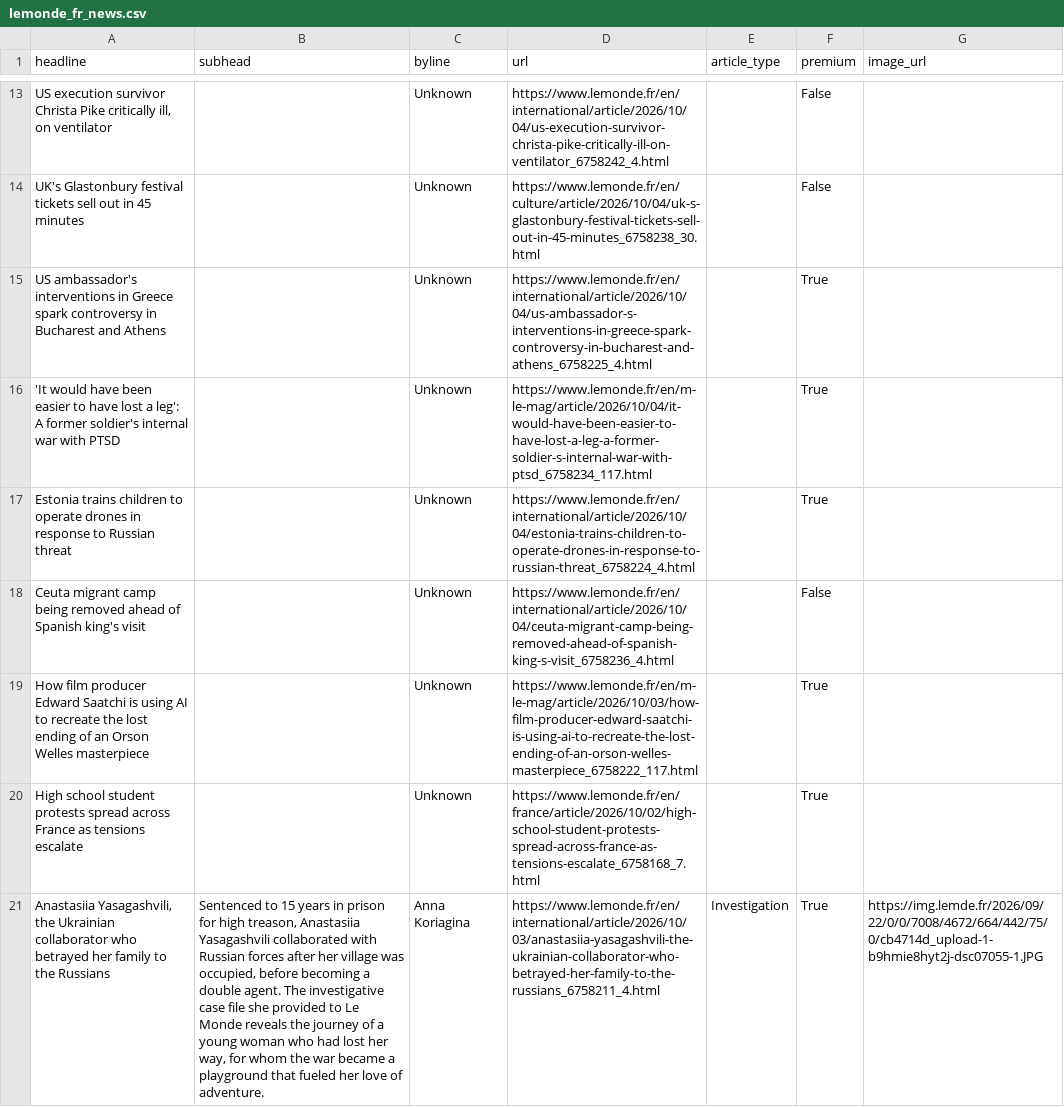
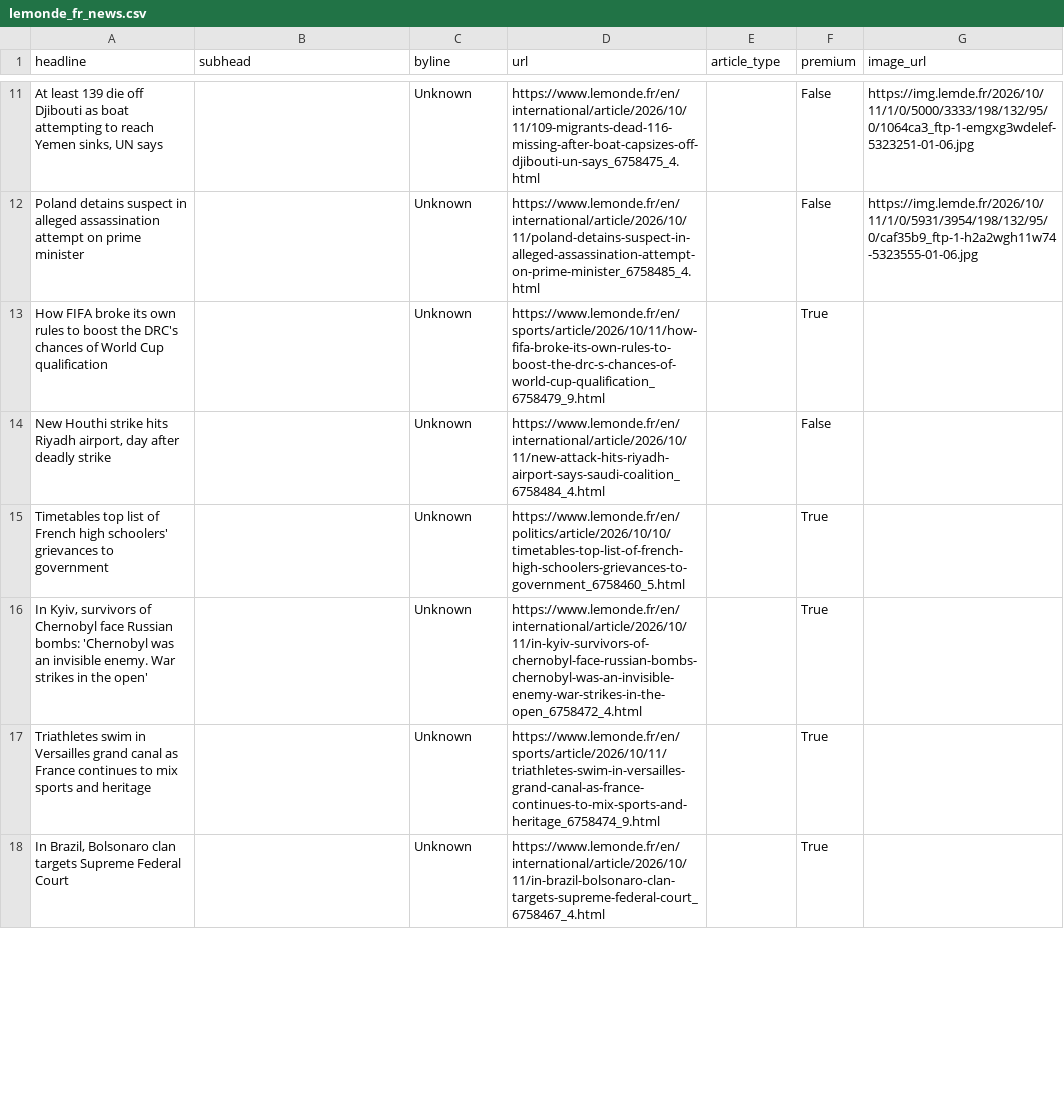
Before and after one commit to rachelavice/lede, a CSV file: hw-07/lemonde_fr_news.csv, drawn as a sheet; only a part is shown, gaps mark what is left out; removed rows and columns are numbered as before the commit, all else as after; the diff covers the shown part only; the diff names each change by its address in the sheet, - before the commit and + after, or states it on an @@ line.

```diff
--- a/hw-07/lemonde_fr_news.csv
+++ b/hw-07/lemonde_fr_news.csv
-A11 (headline): US execution survivor Christa Pike critically ill, on ventilator
+A11 (headline): At least 139 die off Djibouti as boat attempting to reach Yemen sinks, UN says
-D11 (url): https://www.lemonde.fr/en/international/article/2026/10/04/us-execution-survivor-christa-pike-critically-ill-on-ventilator_6758242_4.html
+D11 (url): https://www.lemonde.fr/en/international/article/2026/10/11/109-migrants-dead-116-missing-after-boat-capsizes-off-djibouti-un-says_6758475_4.html
-G11 (image_url): (empty)
+G11 (image_url): https://img.lemde.fr/2026/10/11/1/0/5000/3333/198/132/95/0/1064ca3_ftp-1-emgxg3wdelef-5323251-01-06.jpg
-A12 (headline): UK's Glastonbury festival tickets sell out in 45 minutes
+A12 (headline): Poland detains suspect in alleged assassination attempt on prime minister
-D12 (url): https://www.lemonde.fr/en/culture/article/2026/10/04/uk-s-glastonbury-festival-tickets-sell-out-in-45-minutes_6758238_30.html
+D12 (url): https://www.lemonde.fr/en/international/article/2026/10/11/poland-detains-suspect-in-alleged-assassination-attempt-on-prime-minister_6758485_4.html
-G12 (image_url): (empty)
+G12 (image_url): https://img.lemde.fr/2026/10/11/1/0/5931/3954/198/132/95/0/caf35b9_ftp-1-h2a2wgh11w74-5323555-01-06.jpg
-A13 (headline): US ambassador's interventions in Greece spark controversy in Bucharest and Athens
+A13 (headline): How FIFA broke its own rules to boost the DRC's chances of World Cup qualification
-D13 (url): https://www.lemonde.fr/en/international/article/2026/10/04/us-ambassador-s-interventions-in-greece-spark-controversy-in-bucharest-and-athens_6758225_4.html
+D13 (url): https://www.lemonde.fr/en/sports/article/2026/10/11/how-fifa-broke-its-own-rules-to-boost-the-drc-s-chances-of-world-cup-qualification_6758479_9.html
+row 14: New Houthi strike hits Riyadh airport, day after deadly strike |  | Unknown | https://www.lemonde.fr/en/international/article/2026/10/11/new-attack-hits-riyadh-airport-says-saudi-coalition_6758484_4.html |  | False
-A15 (headline): 'It would have been easier to have lost a leg': A former soldier's internal war with PTSD
+A15 (headline): Timetables top list of French high schoolers' grievances to government
-D15 (url): https://www.lemonde.fr/en/m-le-mag/article/2026/10/04/it-would-have-been-easier-to-have-lost-a-leg-a-former-soldier-s-internal-war-with-ptsd_6758234_117.html
+D15 (url): https://www.lemonde.fr/en/politics/article/2026/10/10/timetables-top-list-of-french-high-schoolers-grievances-to-government_6758460_5.html
-A16 (headline): Estonia trains children to operate drones in response to Russian threat
+A16 (headline): In Kyiv, survivors of Chernobyl face Russian bombs: 'Chernobyl was an invisible enemy. War strikes in the open'
-D16 (url): https://www.lemonde.fr/en/international/article/2026/10/04/estonia-trains-children-to-operate-drones-in-response-to-russian-threat_6758224_4.html
+D16 (url): https://www.lemonde.fr/en/international/article/2026/10/11/in-kyiv-survivors-of-chernobyl-face-russian-bombs-chernobyl-was-an-invisible-enemy-war-strikes-in-the-open_6758472_4.html
-row 18: Ceuta migrant camp being removed ahead of Spanish king's visit |  | Unknown | https://www.lemonde.fr/en/international/article/2026/10/04/ceuta-migrant-camp-being-removed-ahead-of-spanish-king-s-visit_6758236_4.html |  | False
-A17 (headline): How film producer Edward Saatchi is using AI to recreate the lost ending of an Orson Welles masterpiece
+A17 (headline): Triathletes swim in Versailles grand canal as France continues to mix sports and heritage
-D17 (url): https://www.lemonde.fr/en/m-le-mag/article/2026/10/03/how-film-producer-edward-saatchi-is-using-ai-to-recreate-the-lost-ending-of-an-orson-welles-masterpiece_6758222_117.html
+D17 (url): https://www.lemonde.fr/en/sports/article/2026/10/11/triathletes-swim-in-versailles-grand-canal-as-france-continues-to-mix-sports-and-heritage_6758474_9.html
-A18 (headline): High school student protests spread across France as tensions escalate
+A18 (headline): In Brazil, Bolsonaro clan targets Supreme Federal Court
-D18 (url): https://www.lemonde.fr/en/france/article/2026/10/02/high-school-student-protests-spread-across-france-as-tensions-escalate_6758168_7.html
+D18 (url): https://www.lemonde.fr/en/international/article/2026/10/11/in-brazil-bolsonaro-clan-targets-supreme-federal-court_6758467_4.html
-row 21: Anastasiia Yasagashvili, the Ukrainian collaborator who betrayed her family to the Russians | Sentenced to 15 years in prison for high treason, Anastasiia Yasagashvili collaborated with Russian forces after her village was occupied, before becoming a double agent. The investigative case file she provided to Le Monde reveals the journey of a young woman who had lost her way, for whom the war became a playground that fueled her love of adventure. | Anna Koriagina | https://www.lemonde.fr/en/international/article/2026/10/03/anastasiia-yasagashvili-the-ukrainian-collaborator-who-betrayed-her-family-to-the-russians_6758211_4.html | Investigation | True | https://img.lemde.fr/2026/09/22/0/0/7008/4672/664/442/75/0/cb4714d_upload-1-b9hmie8hyt2j-dsc07055-1.JPG
```
Also changed, not shown: 7 added rows, 6 removed rows and 33 edited cells elsewhere in this file, 1 other file.
